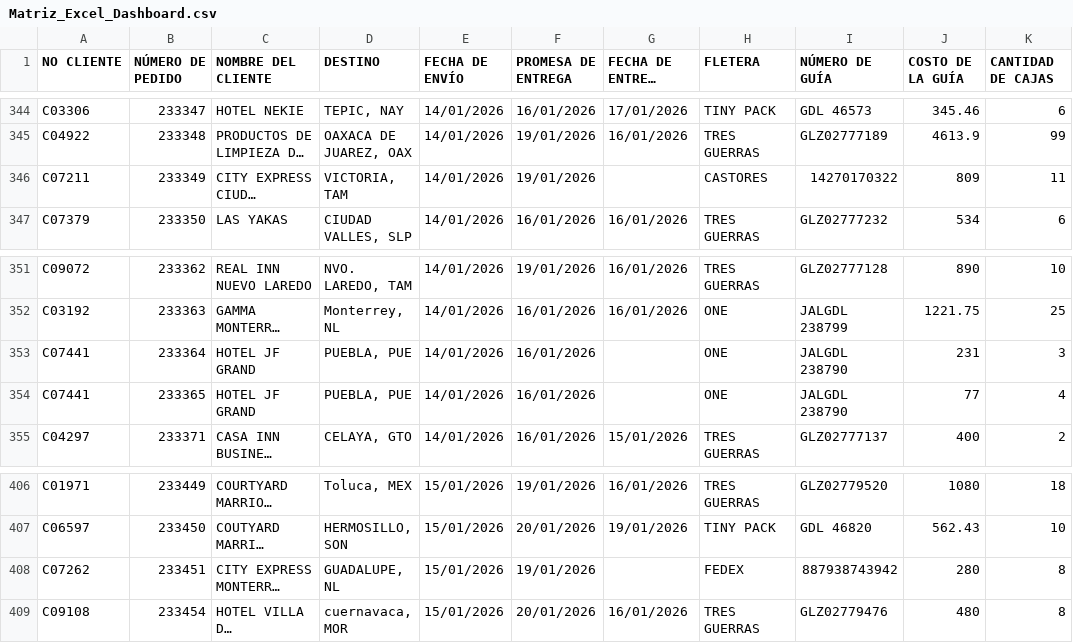
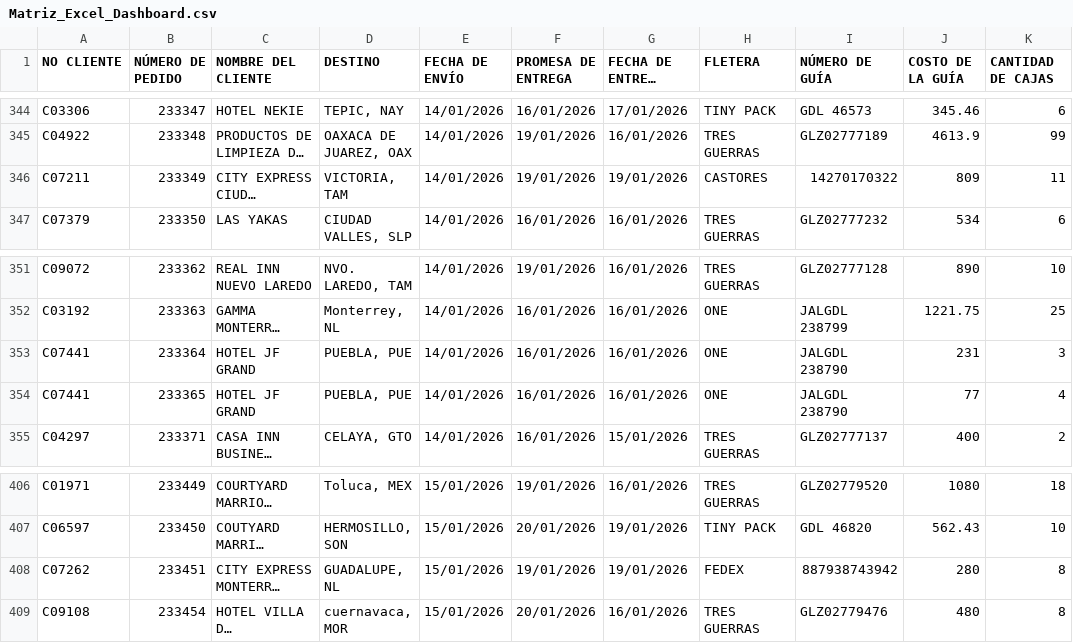
Before and after one commit to RH2026/dashboard-logistica, a CSV file: Matriz_Excel_Dashboard.csv, drawn as a sheet; only a part is shown, gaps mark what is left out; long unchanged cells end in …; the diff names each change by its address in the sheet, - before the commit and + after, or states it on an @@ line.

Commit message:
Add files via upload

```diff
--- a/Matriz_Excel_Dashboard.csv
+++ b/Matriz_Excel_Dashboard.csv
-G346 (FECHA DE ENTREGA REAL): (empty)
+G346 (FECHA DE ENTREGA REAL): 19/01/2026
-G353:G354 (FECHA DE ENTREGA REAL): (empty)
+G353:G354 (FECHA DE ENTREGA REAL): 16/01/2026
-G408 (FECHA DE ENTREGA REAL): (empty)
+G408 (FECHA DE ENTREGA REAL): 19/01/2026
```
